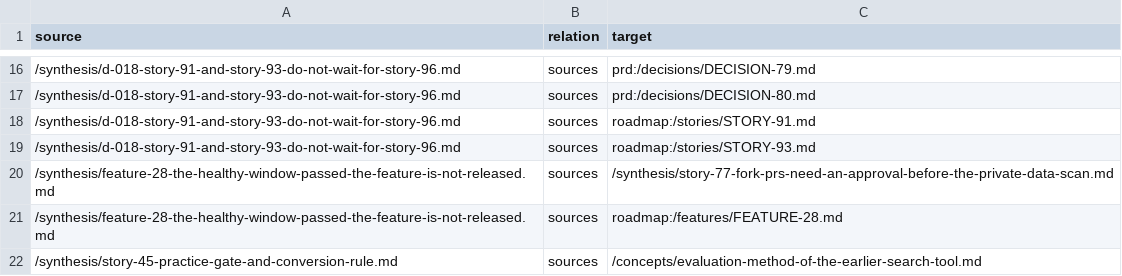
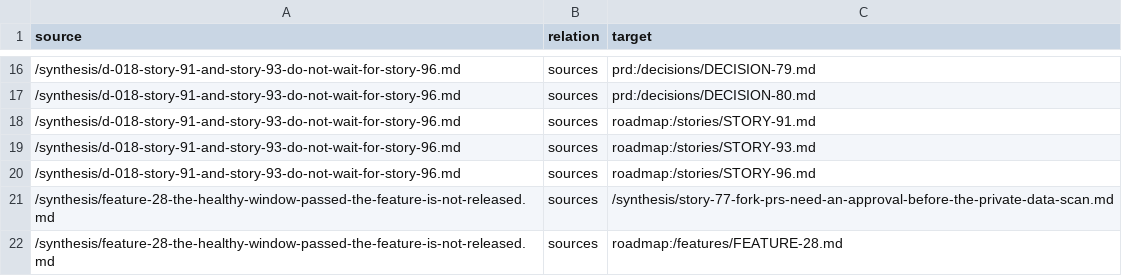
Before and after one commit to ai-ready-future/jag, a TSV file: docs/wiki/bundle/links.tsv, drawn as a sheet; only a part is shown, gaps mark what is left out; the shorter side is filled out with more unchanged rows.

```diff
--- a/docs/wiki/bundle/links.tsv
+++ b/docs/wiki/bundle/links.tsv
@@ -19,2 +19,3 @@ source	relation	target
 /synthesis/d-018-story-91-and-story-93-do-not-wait-for-story-96.md	sources	roadmap:/stories/STORY-93.md
+/synthesis/d-018-story-91-and-story-93-do-not-wait-for-story-96.md	sources	roadmap:/stories/STORY-96.md
 /synthesis/feature-28-the-healthy-window-passed-the-feature-is-not-released.md	sources	/synthesis/story-77-fork-prs-need-an-approval-before-the-private-data-scan.md
```
Also changed, not shown: 3 other files.
